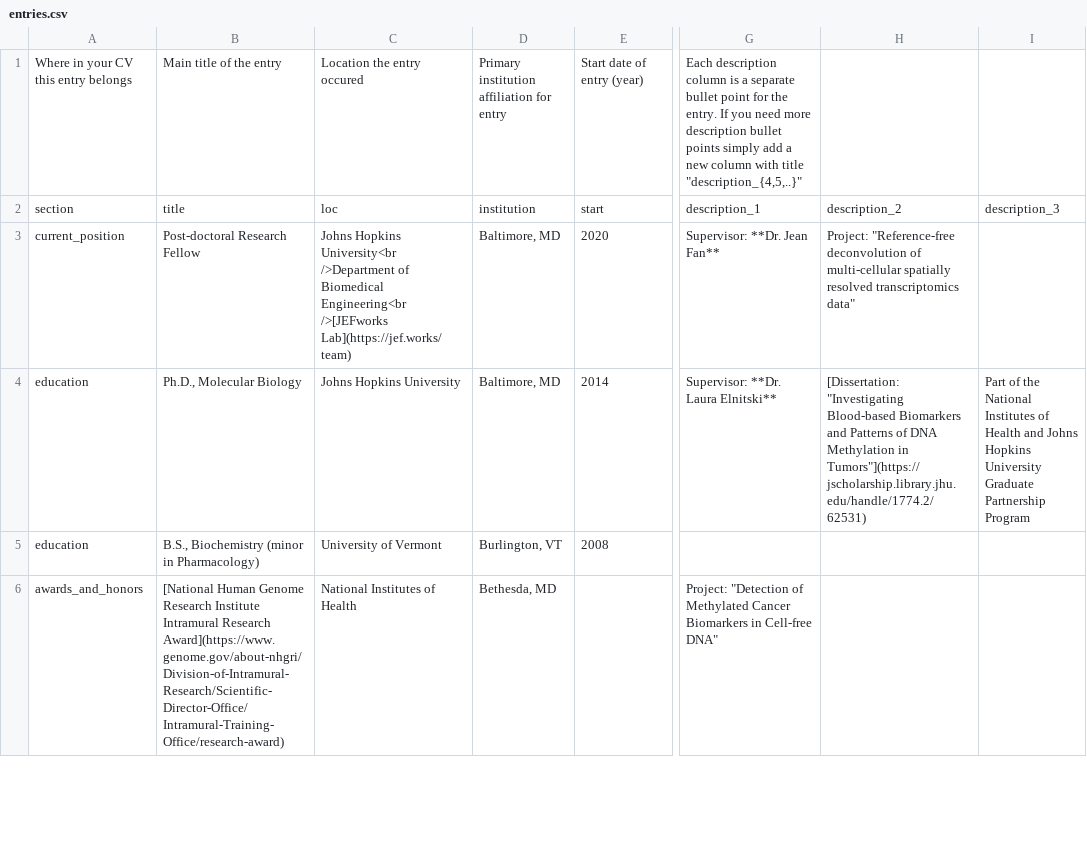
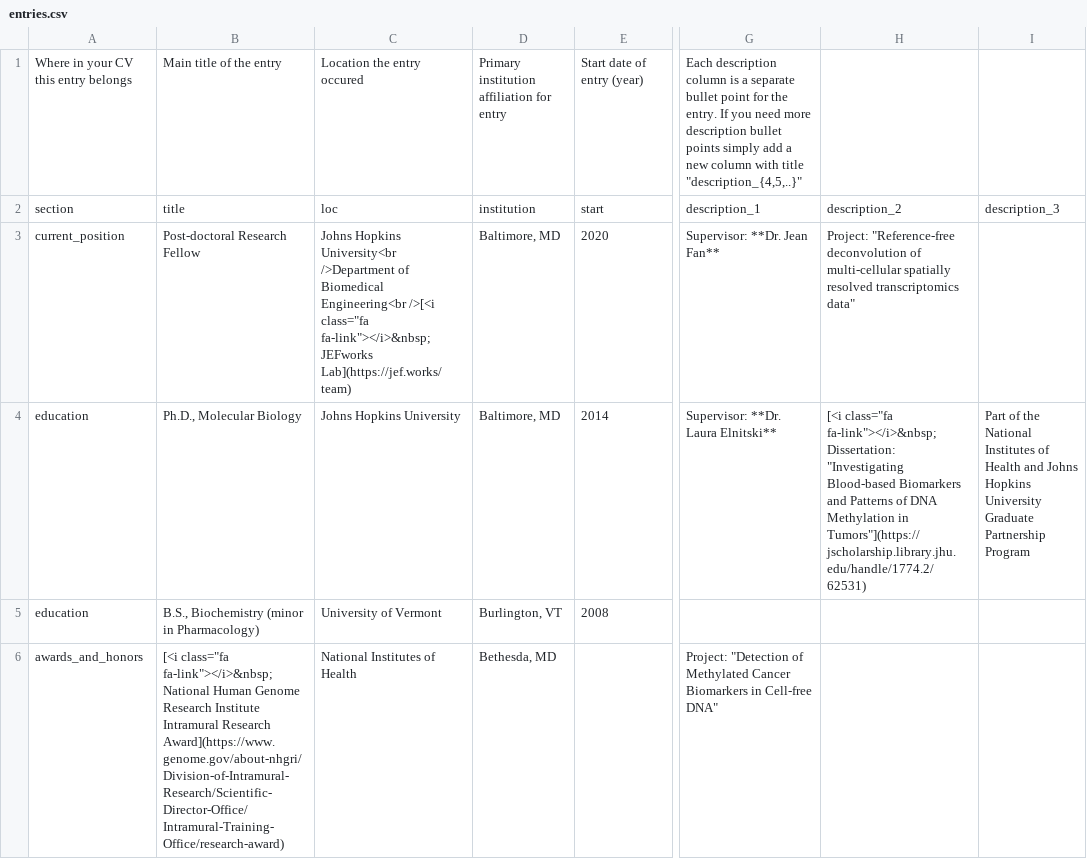
Before and after one commit to bmill3r/data_cv, a CSV file: my_cv_data/entries.csv, drawn as a sheet; only a part is shown, gaps mark what is left out; the diff covers the shown part only; the diff names each change by its address in the sheet, - before the commit and + after, or states it on an @@ line.

Commit message:
changed cv aesthetics to match resume and added link icons in entries

```diff
--- a/my_cv_data/entries.csv
+++ b/my_cv_data/entries.csv
-C3: …Biomedical Engineering<br />[JEFworks Lab](https://jef.works/team)
+C3: …Biomedical Engineering<br />[<i class="fa fa-link"></i>&nbsp;JEFworks Lab](https://jef.works/team)
-H4: [Dissertation: "Investigating Blood-based…
+H4: [<i class="fa fa-link"></i>&nbsp;Dissertation: "Investigating Blood-based…
-B6: [National Human Genome…
+B6: [<i class="fa fa-link"></i>&nbsp;National Human Genome…
```
Also changed, not shown: 3 added rows and 25 edited cells elsewhere in this file, 3 other files.
